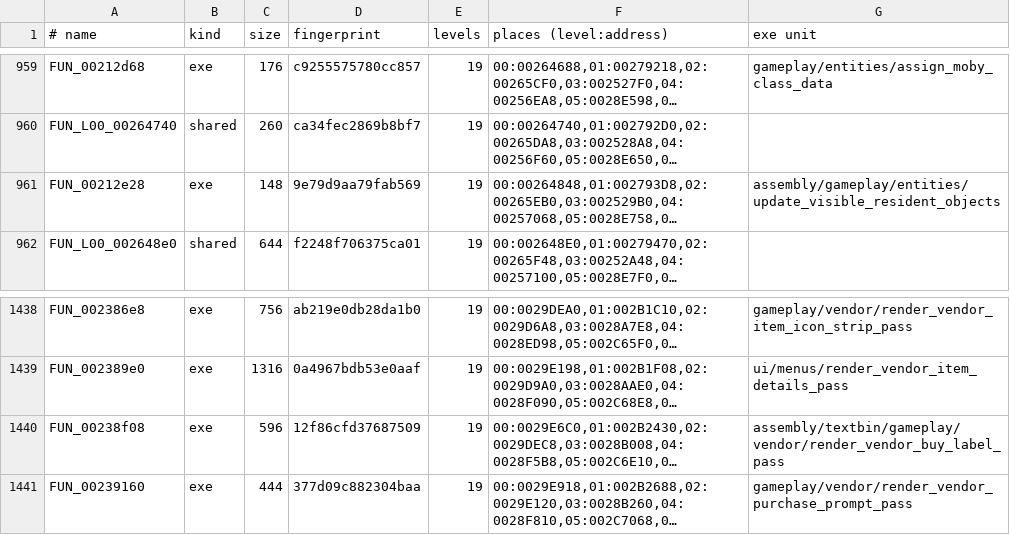
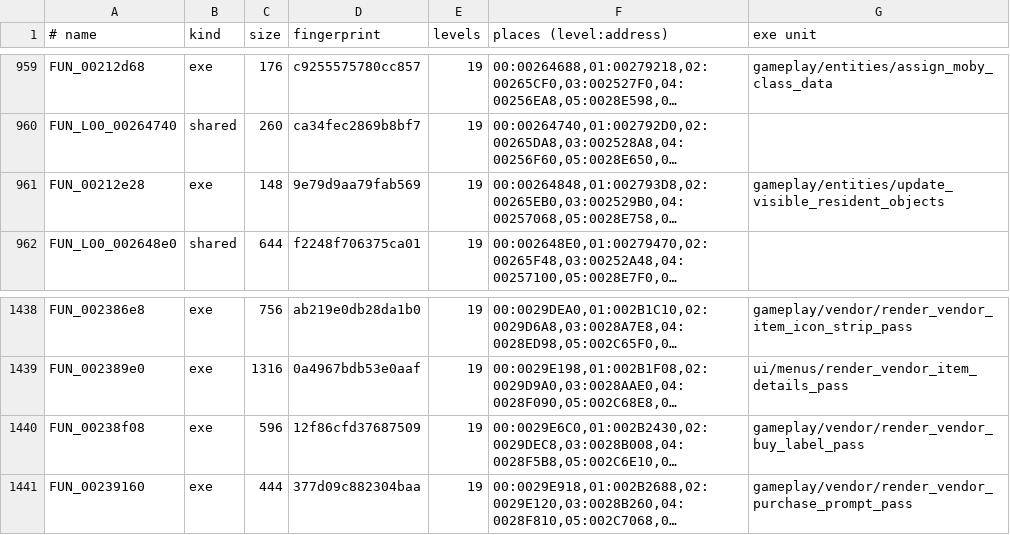
Before and after one commit to lombyte-project/Lombyte, a TSV file: config/overlays/us/functions.tsv, drawn as a sheet; only a part is shown, gaps mark what is left out; long unchanged cells end in …; the diff names each change by its address in the sheet, - before the commit and + after, or states it on an @@ line.

```diff
--- a/config/overlays/us/functions.tsv
+++ b/config/overlays/us/functions.tsv
-G961 (exe unit): assembly/gameplay/entities/update_visible_resident_objects
+G961 (exe unit): gameplay/entities/update_visible_resident_objects
-G1440 (exe unit): assembly/textbin/gameplay/vendor/render_vendor_buy_label_pass
+G1440 (exe unit): gameplay/vendor/render_vendor_buy_label_pass
```
Also changed, not shown: 31 other files.
